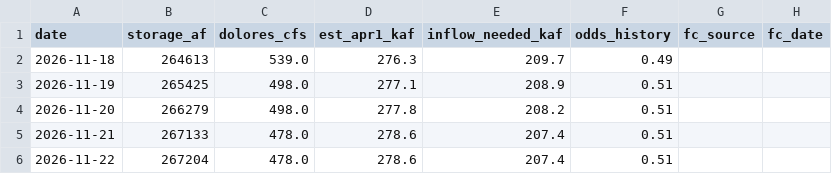
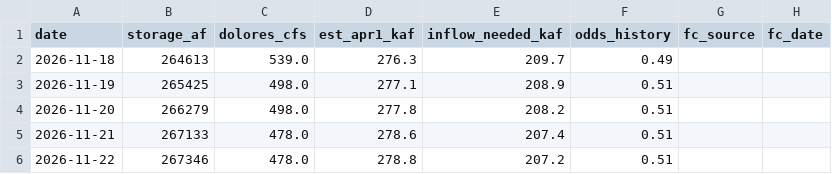
Before and after one commit to matthewsclark/Dolores, a CSV file: log/model_log.csv, drawn as a sheet; only a part is shown; the diff names each change by its address in the sheet, - before the commit and + after, or states it on an @@ line.

```diff
--- a/log/model_log.csv
+++ b/log/model_log.csv
-B6 (storage_af): 267204
+B6 (storage_af): 267346
-D6 (est_apr1_kaf): 278.6
+D6 (est_apr1_kaf): 278.8
-E6 (inflow_needed_kaf): 207.4
+E6 (inflow_needed_kaf): 207.2
```
Also changed, not shown: 1 other file.
